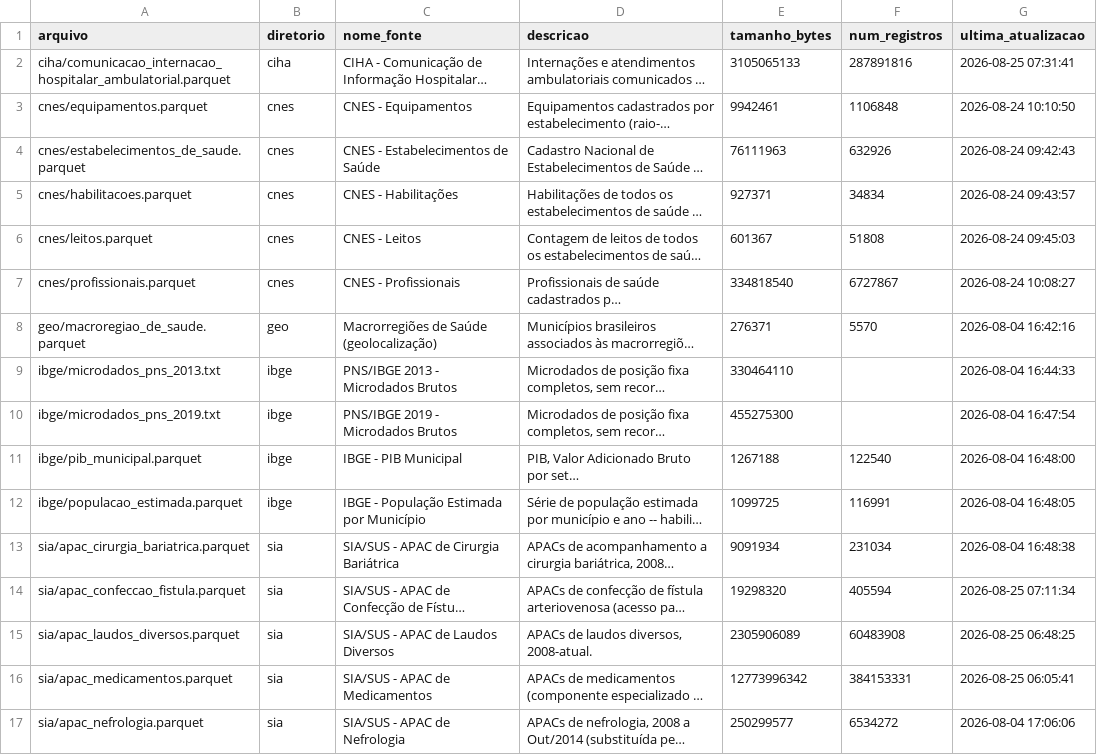
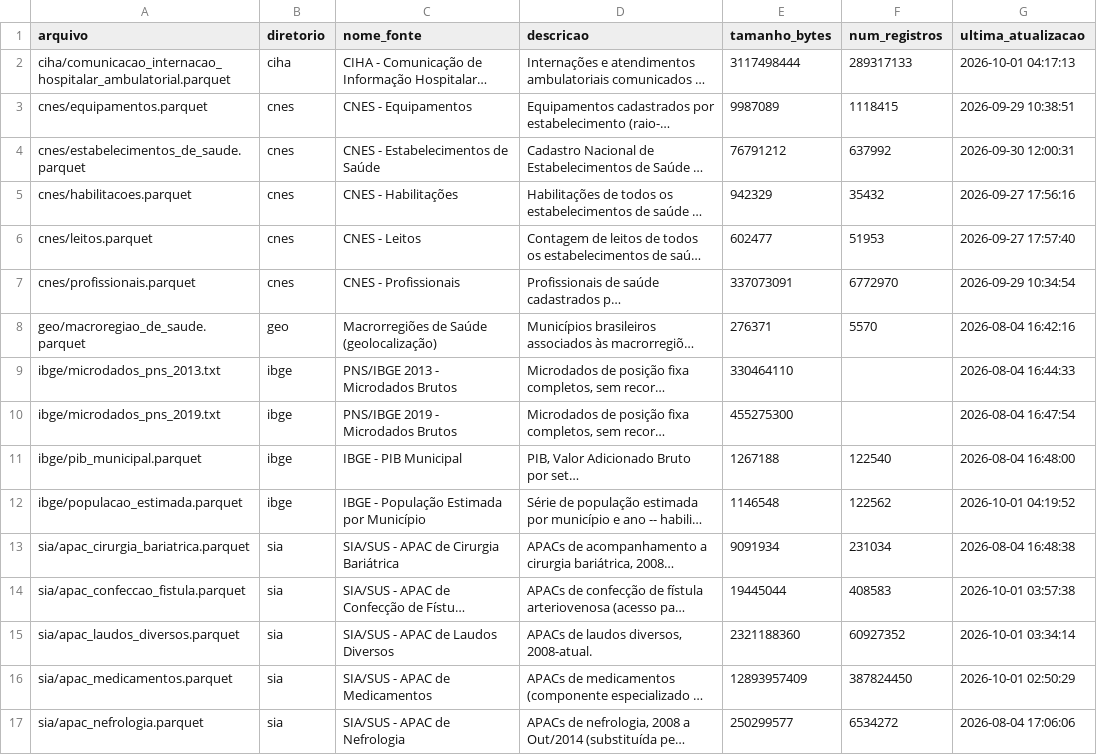
Before and after one commit to rafa-trindade/kaggle-datahub, a CSV file: docs/datahub-metadados.csv, drawn as a sheet; only a part is shown; long unchanged cells end in …; the diff covers the shown part only; the diff names each change by its address in the sheet, - before the commit and + after, or states it on an @@ line.

Commit message:
docs: atualiza metadados DataHub Brasil

```diff
--- a/docs/datahub-metadados.csv
+++ b/docs/datahub-metadados.csv
-E2 (tamanho_bytes): 3105065133
+E2 (tamanho_bytes): 3117498444
-F2 (num_registros): 287891816
+F2 (num_registros): 289317133
-G2 (ultima_atualizacao): 2026-08-25 07:31:41
+G2 (ultima_atualizacao): 2026-10-01 04:17:13
-E3 (tamanho_bytes): 9942461
+E3 (tamanho_bytes): 9987089
-F3 (num_registros): 1106848
+F3 (num_registros): 1118415
-G3 (ultima_atualizacao): 2026-08-24 10:10:50
+G3 (ultima_atualizacao): 2026-09-29 10:38:51
-E4 (tamanho_bytes): 76111963
+E4 (tamanho_bytes): 76791212
-F4 (num_registros): 632926
+F4 (num_registros): 637992
-G4 (ultima_atualizacao): 2026-08-24 09:42:43
+G4 (ultima_atualizacao): 2026-09-30 12:00:31
-E5 (tamanho_bytes): 927371
+E5 (tamanho_bytes): 942329
-F5 (num_registros): 34834
+F5 (num_registros): 35432
-G5 (ultima_atualizacao): 2026-08-24 09:43:57
+G5 (ultima_atualizacao): 2026-09-27 17:56:16
-E6 (tamanho_bytes): 601367
+E6 (tamanho_bytes): 602477
-F6 (num_registros): 51808
+F6 (num_registros): 51953
-G6 (ultima_atualizacao): 2026-08-24 09:45:03
+G6 (ultima_atualizacao): 2026-09-27 17:57:40
-E7 (tamanho_bytes): 334818540
+E7 (tamanho_bytes): 337073091
-F7 (num_registros): 6727867
+F7 (num_registros): 6772970
-G7 (ultima_atualizacao): 2026-08-24 10:08:27
+G7 (ultima_atualizacao): 2026-09-29 10:34:54
-E12 (tamanho_bytes): 1099725
+E12 (tamanho_bytes): 1146548
-F12 (num_registros): 116991
+F12 (num_registros): 122562
-G12 (ultima_atualizacao): 2026-08-04 16:48:05
+G12 (ultima_atualizacao): 2026-10-01 04:19:52
-E14 (tamanho_bytes): 19298320
+E14 (tamanho_bytes): 19445044
-F14 (num_registros): 405594
+F14 (num_registros): 408583
-G14 (ultima_atualizacao): 2026-08-25 07:11:34
+G14 (ultima_atualizacao): 2026-10-01 03:57:38
-E15 (tamanho_bytes): 2305906089
+E15 (tamanho_bytes): 2321188360
-F15 (num_registros): 60483908
+F15 (num_registros): 60927352
-G15 (ultima_atualizacao): 2026-08-25 06:48:25
+G15 (ultima_atualizacao): 2026-10-01 03:34:14
-E16 (tamanho_bytes): 12773996342
+E16 (tamanho_bytes): 12893957409
-F16 (num_registros): 384153331
+F16 (num_registros): 387824450
-G16 (ultima_atualizacao): 2026-08-25 06:05:41
+G16 (ultima_atualizacao): 2026-10-01 02:50:29
```
Also changed, not shown: 111 edited cells elsewhere in this file, docs/datahub-pa-metadados.csv.
